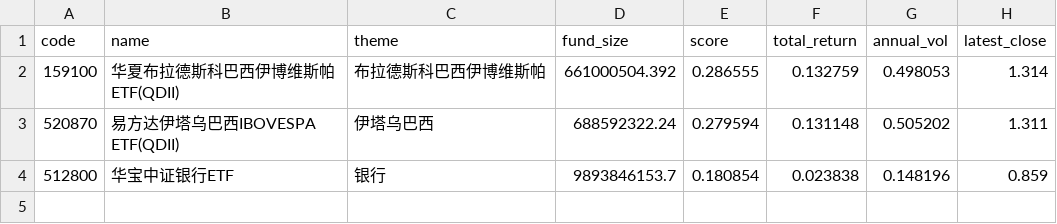
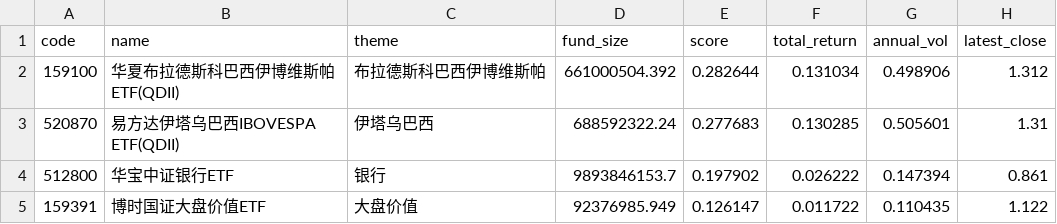
Before and after one commit to zihengniu9/etf-rotation-desk, a CSV file: outputs/etf_rotation_rank.csv, drawn as a sheet.

Commit message:
Update dashboard data 2026-10-22 (intraday)

```diff
--- a/outputs/etf_rotation_rank.csv
+++ b/outputs/etf_rotation_rank.csv
@@ -1,4 +1,5 @@
 code,name,theme,fund_size,score,total_return,annual_vol,latest_close
-159100,华夏布拉德斯科巴西伊博维斯帕ETF(QDII),布拉德斯科巴西伊博维斯帕,661000504.392,0.286555,0.132759,0.498053,1.314
-520870,易方达伊塔乌巴西IBOVESPA ETF(QDII),伊塔乌巴西,688592322.24,0.279594,0.131148,0.505202,1.311
-512800,华宝中证银行ETF,银行,9893846153.7,0.180854,0.023838,0.148196,0.859
+159100,华夏布拉德斯科巴西伊博维斯帕ETF(QDII),布拉德斯科巴西伊博维斯帕,661000504.392,0.282644,0.131034,0.498906,1.312
+520870,易方达伊塔乌巴西IBOVESPA ETF(QDII),伊塔乌巴西,688592322.24,0.277683,0.130285,0.505601,1.31
+512800,华宝中证银行ETF,银行,9893846153.7,0.197902,0.026222,0.147394,0.861
+159391,博时国证大盘价值ETF,大盘价值,92376985.949,0.126147,0.011722,0.110435,1.122
```
Also changed, not shown: outputs/etf_backtest_curve.csv, outputs/etf_backtest_positions.csv, 15 other files.
